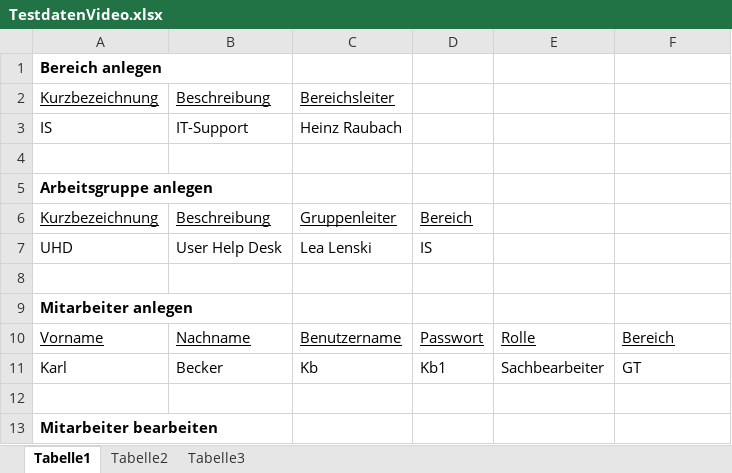
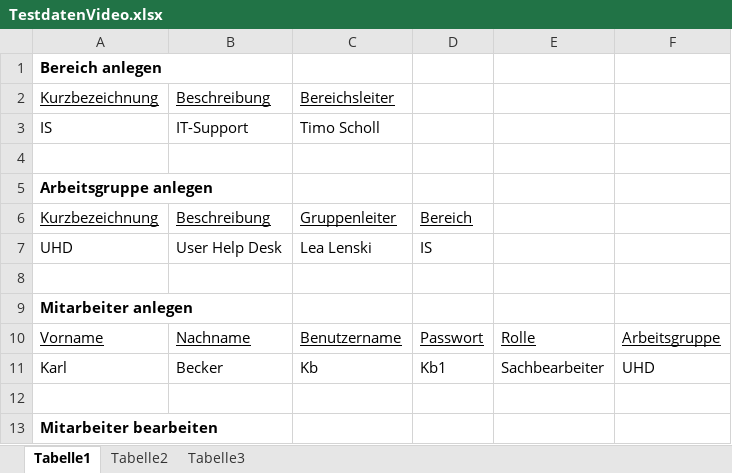
Before and after one commit to DanJoeHa/Fallstudie, an Excel workbook: Testphase/TestdatenVideo.xlsx, sheet Tabelle1, drawn as a sheet; only a part is shown; values as stored, in another font and other column widths than the file's, no borders; the diff names each change by its address in the sheet, - before the commit and + after, or states it on an @@ line.

```diff
--- a/Testphase/TestdatenVideo.xlsx (sheet Tabelle1)
+++ b/Testphase/TestdatenVideo.xlsx (sheet Tabelle1)
-C3: Heinz Raubach
+C3: Timo Scholl
-F10: Bereich
+F10: Arbeitsgruppe
-F11: GT
+F11: UHD
```
Also changed, not shown: sheet Tabelle2, 1 other file.
